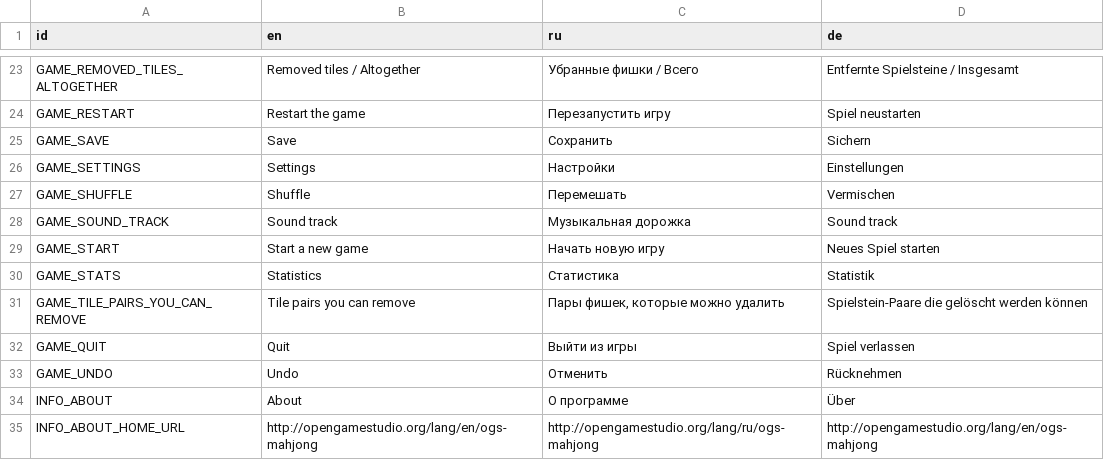
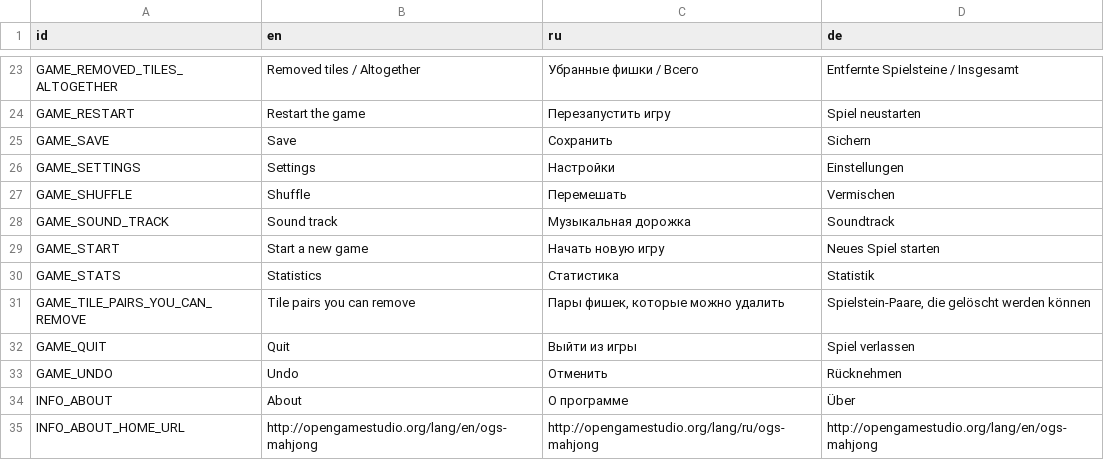
Before and after one commit to KaiSD/ogstudio, a CSV file: mj_res/lang/ui.csv, drawn as a sheet; only a part is shown, gaps mark what is left out; the diff covers the shown part only; the diff names each change by its address in the sheet, - before the commit and + after, or states it on an @@ line.

Commit message:
updated translations, added new tracks to About

```diff
--- a/mj_res/lang/ui.csv
+++ b/mj_res/lang/ui.csv
-D28 (de): Sound track
+D28 (de): Soundtrack
-D31 (de): Spielstein-Paare die gelöscht werden können
+D31 (de): Spielstein-Paare, die gelöscht werden können
```
Also changed, not shown: 11 edited cells elsewhere in this file, mj_res/lang/err.csv, 2 other files.
